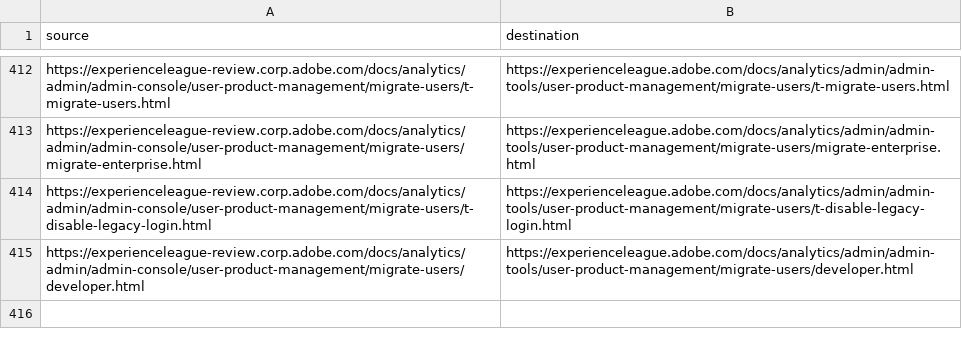
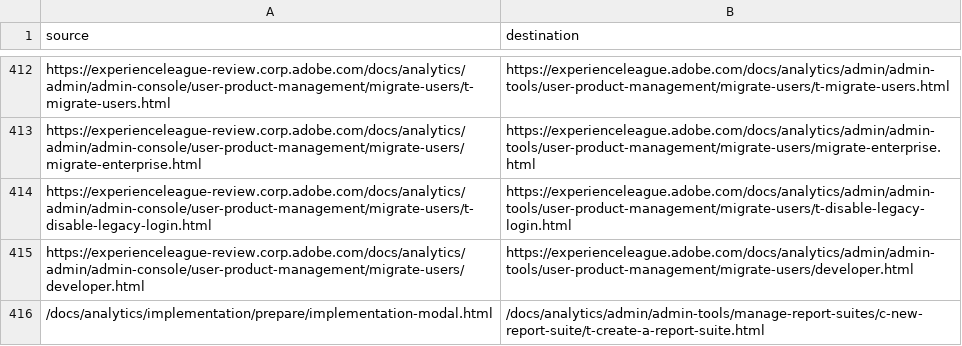
Before and after one commit to AdobeDocs/analytics.nl-NL, a CSV file: redirects.csv, drawn as a sheet; only a part is shown, gaps mark what is left out; the diff names each change by its address in the sheet, - before the commit and + after, or states it on an @@ line.

Commit message:
Sync non localizable files for core commit 88403ae3d8cb5fac25601610fb25ffe1c6a906ac

```diff
--- a/redirects.csv
+++ b/redirects.csv
+row 416: /docs/analytics/implementation/prepare/implementation-modal.html | /docs/analytics/admin/admin-tools/manage-report-suites/c-new-report-suite/t-create-a-report-suite.html
```
